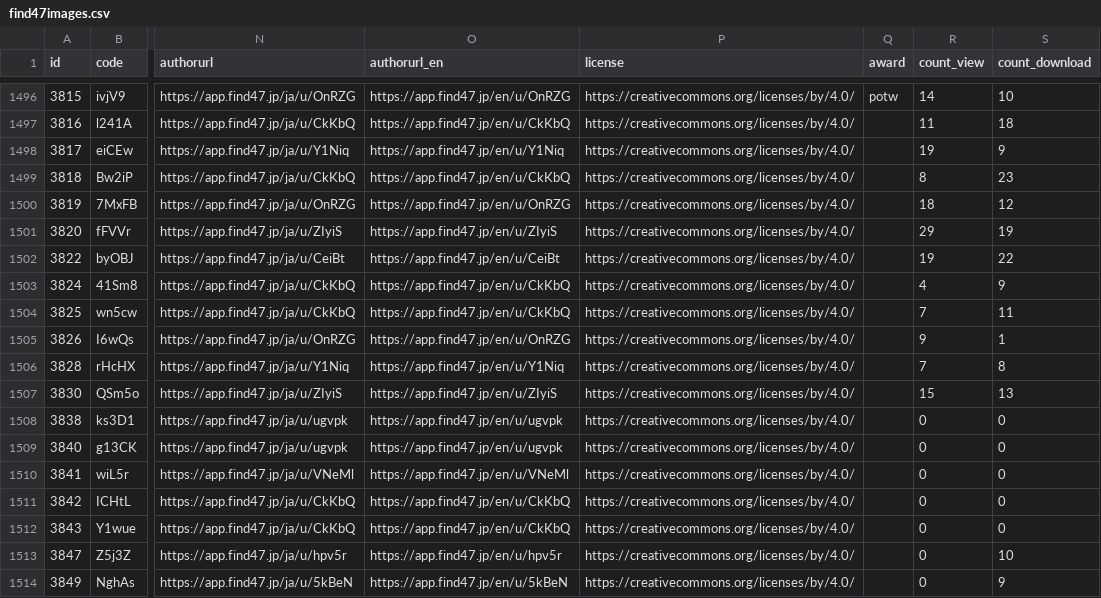
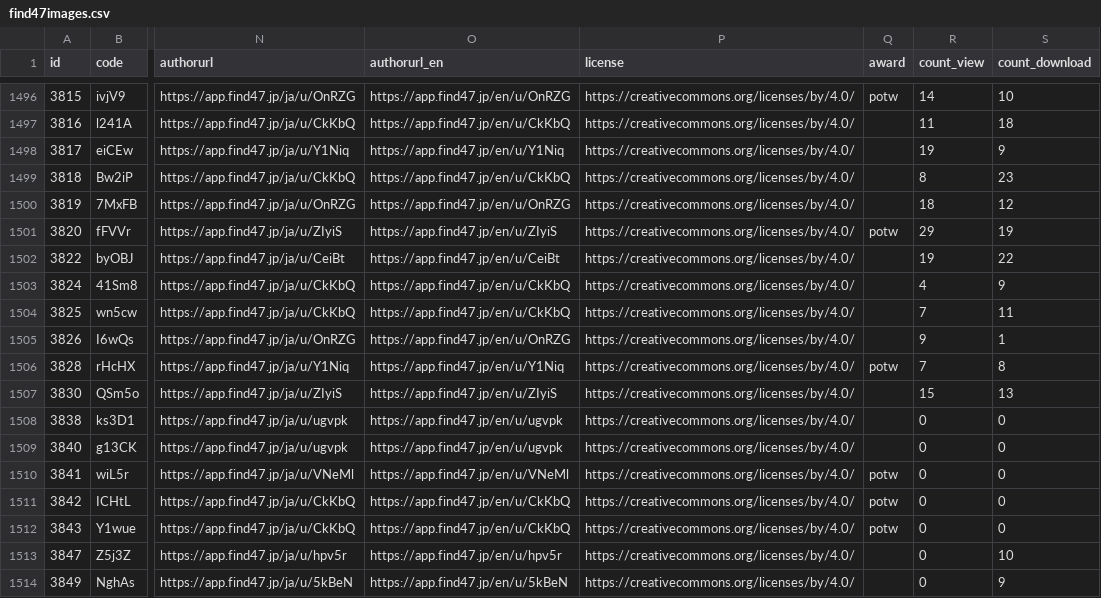
Before and after one commit to code4fukui/find47, a CSV file: find47images.csv, drawn as a sheet; only a part is shown, gaps mark what is left out; the diff names each change by its address in the sheet, - before the commit and + after, or states it on an @@ line.

Commit message:
update data

```diff
--- a/find47images.csv
+++ b/find47images.csv
-Q1501 (award): (empty)
+Q1501 (award): potw
-Q1506 (award): (empty)
+Q1506 (award): potw
-Q1510:Q1512 (award): (empty)
+Q1510:Q1512 (award): potw
```
Also changed, not shown: 1 other file.
